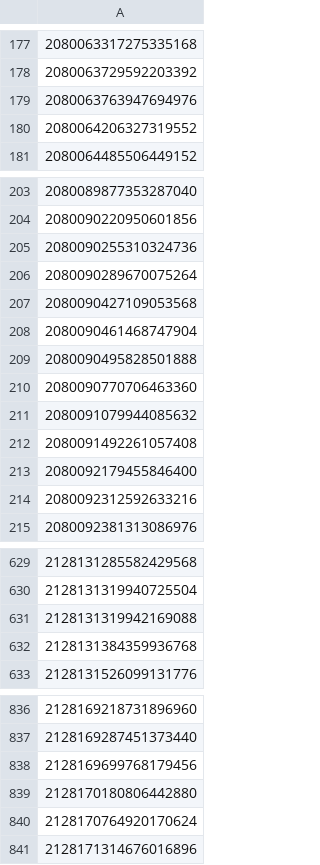
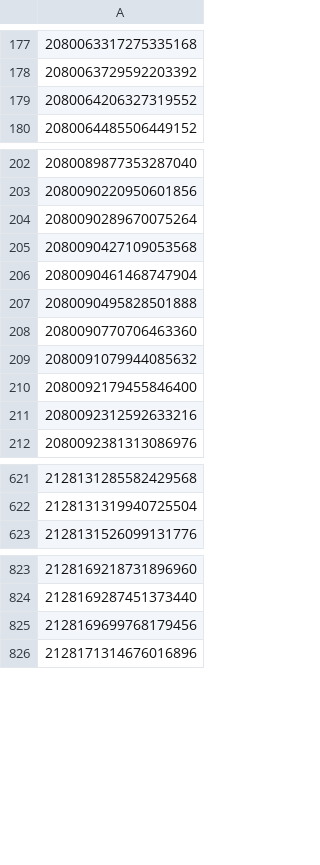
Before and after one commit to ella918/Summer-Research, a CSV file: GAIADR3_IDs.csv, drawn as a sheet; only a part is shown, gaps mark what is left out; the diff covers the shown part only; the diff names each change by its address in the sheet, - before the commit and + after, or states it on an @@ line.

```diff
--- a/GAIADR3_IDs.csv
+++ b/GAIADR3_IDs.csv
-row 179: 2080063763947694976
-row 205: 2080090255310324736
-row 212: 2080091492261057408
-row 631: 2128131319942169088
-row 632: 2128131384359936768
-row 839: 2128170180806442880
-row 840: 2128170764920170624
```
Also changed, not shown: 9 removed rows elsewhere in this file, 1 other file.
